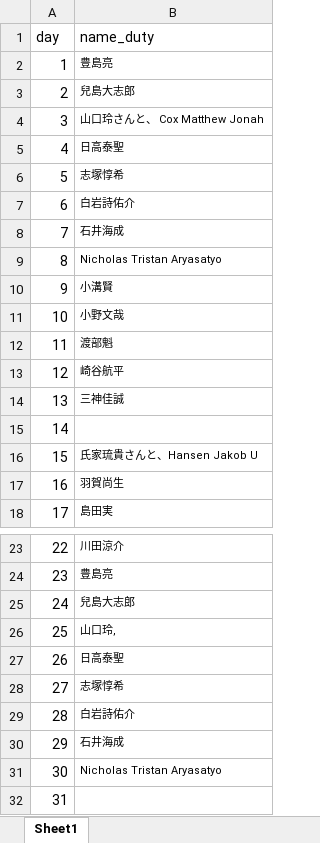
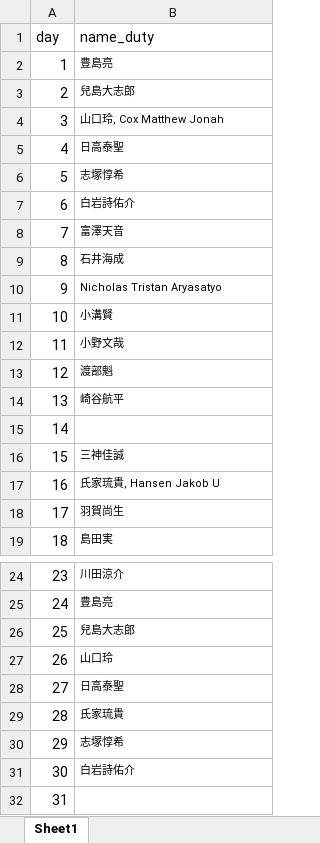
Before and after one commit to ryopper/Dutybot, an Excel workbook: 楓Duty.xlsx, sheet Sheet1, drawn as a sheet; only a part is shown, gaps mark what is left out; values as stored, in another font and other column widths than the file's, no borders; removed rows and columns are numbered as before the commit, all else as after; the diff names each change by its address in the sheet, - before the commit and + after, or states it on an @@ line.

Commit message:
Add files via upload

```diff
--- a/楓Duty.xlsx (sheet Sheet1)
+++ b/楓Duty.xlsx (sheet Sheet1)
-B4 (name_duty): 山口玲さんと、 Cox Matthew Jonah
+B4 (name_duty): 山口玲, Cox Matthew Jonah
+row 8: 7 | 富澤天音
@@ column A (day) renumbered between rows 9 and 31 @@
-B17 (name_duty): 氏家琉貴さんと、Hansen Jakob U
+B17 (name_duty): 氏家琉貴, Hansen Jakob U
-B27 (name_duty): 山口玲,
+B27 (name_duty): 山口玲
+row 29: 28 | 氏家琉貴
-row 30: 29 | 石井海成
-row 31: 30 | Nicholas Tristan Aryasatyo
```
